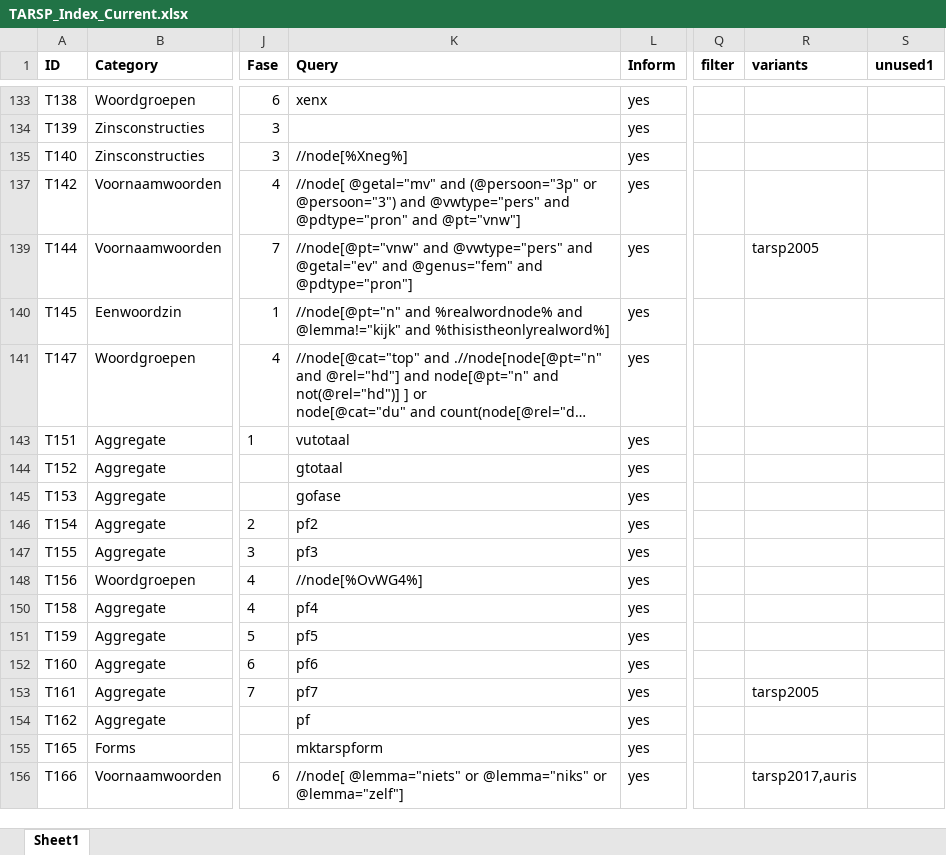
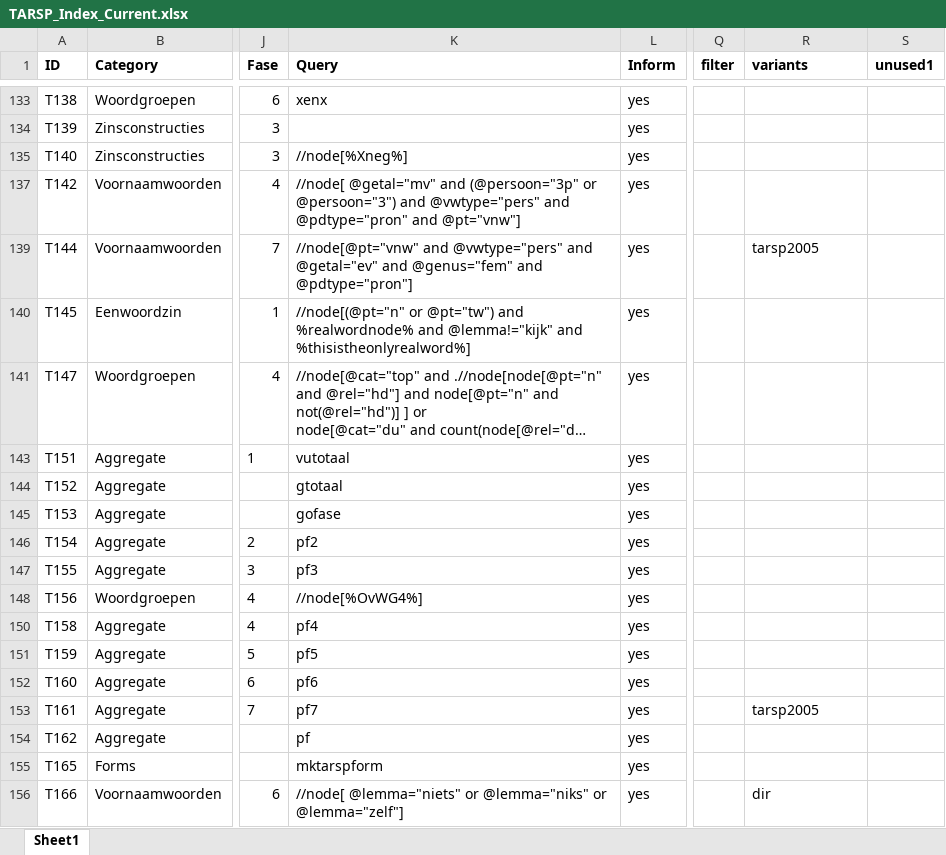
Before and after one commit to CentreForDigitalHumanities/sastadev, an Excel workbook: src/sastadev/data/methods/TARSP_Index_Current.xlsx, sheet Sheet1, drawn as a sheet; only a part is shown, gaps mark what is left out; long unchanged cells end in …; values as stored, in another font and other column widths than the file's, no borders; the diff names each change by its address in the sheet, - before the commit and + after, or states it on an @@ line.

```diff
--- a/src/sastadev/data/methods/TARSP_Index_Current.xlsx (sheet Sheet1)
+++ b/src/sastadev/data/methods/TARSP_Index_Current.xlsx (sheet Sheet1)
-K140 (Query): //node[@pt="n" and %realwordnode%…
+K140 (Query): //node[(@pt="n" or @pt="tw") and %realwordnode%…
-R156 (variants): tarsp2017,auris
+R156 (variants): dir
```
Also changed, not shown: 5 other files.
